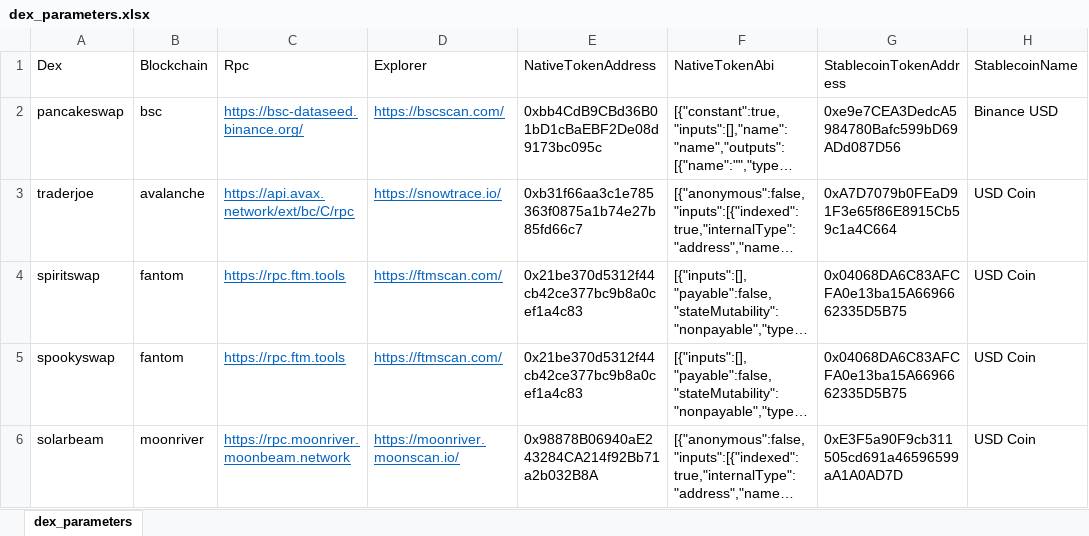
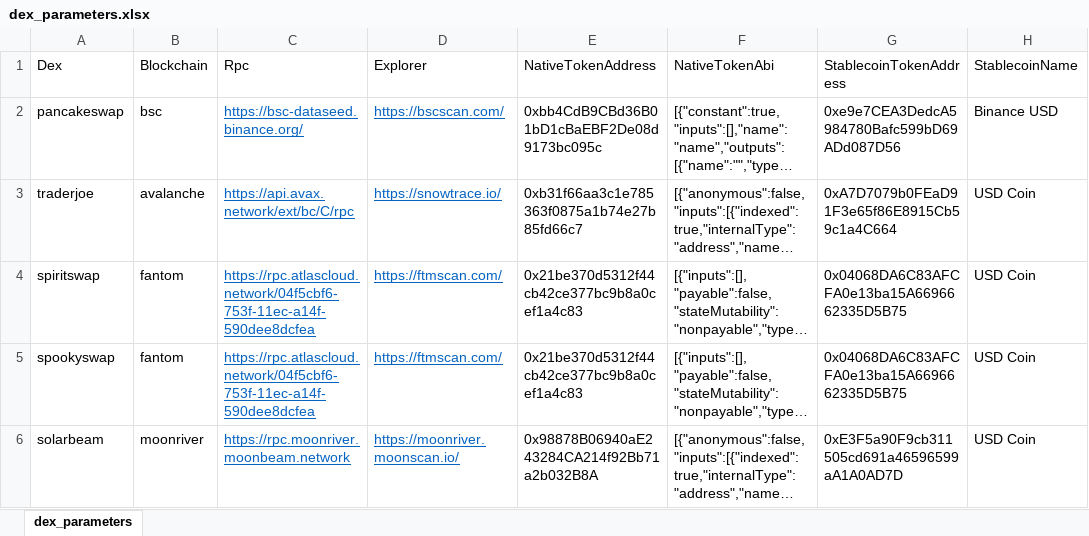
Before and after one commit to soksay/buyTokenOnDex, an Excel workbook: dex_parameters.xlsx, sheet dex_parameters, drawn as a sheet; only a part is shown; long unchanged cells end in …; values as stored, in another font and other column widths than the file's, no borders; the diff covers the shown part only; the diff names each change by its address in the sheet, - before the commit and + after, or states it on an @@ line.

```diff
--- a/dex_parameters.xlsx (sheet dex_parameters)
+++ b/dex_parameters.xlsx (sheet dex_parameters)
-C4:C5 (Rpc): https://rpc.ftm.tools
+C4:C5 (Rpc): https://rpc.atlascloud.network/04f5cbf6-753f-11ec-a14f-590dee8dcfea
```
Also changed, not shown: 4 added rows and 1 edited cell elsewhere in this sheet, 3 other files.
